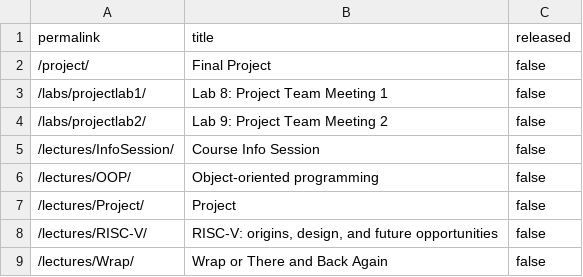
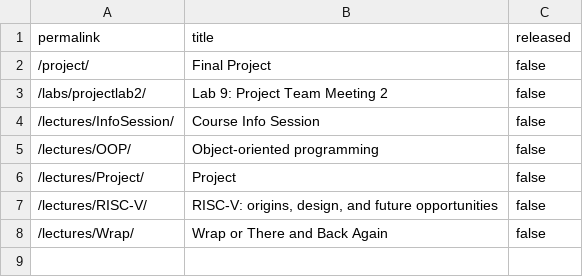
Before and after one commit to cs107e/cs107e.github.io, a CSV file: _data/unreleased.csv, drawn as a sheet.

Commit message:
released project1 lab commit b4d158fdff27cd571d64bdb7bad4fa3ef1205d08 Author: Chris Gregg <tofergregg@gmail.com> Date:   Wed May 29 10:35:52 2024 -0700
    released project1 lab

```diff
--- a/_data/unreleased.csv
+++ b/_data/unreleased.csv
@@ -2,3 +2,2 @@ permalink,title,released
 "/project/","Final Project",false
-"/labs/projectlab1/","Lab 8: Project Team Meeting 1",false
 "/labs/projectlab2/","Lab 9: Project Team Meeting 2",false
```
Also changed, not shown: 2 other files.
